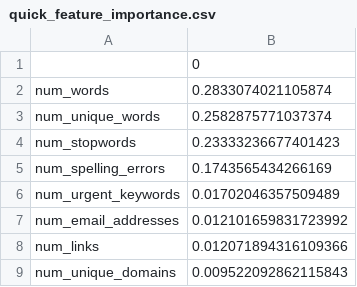
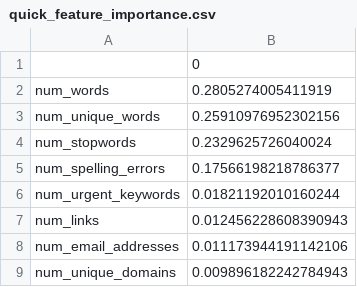
Before and after one commit to steelferguson/phishing-detector, a CSV file: data/outputs/quick_feature_importance.csv, drawn as a sheet.

Commit message:
added feature importance charts

```diff
--- a/data/outputs/quick_feature_importance.csv
+++ b/data/outputs/quick_feature_importance.csv
@@ -1,9 +1,9 @@
 ,0
-num_words,0.2833074021105874
-num_unique_words,0.2582875771037374
-num_stopwords,0.23333236677401423
-num_spelling_errors,0.1743565434266169
-num_urgent_keywords,0.01702046357509489
-num_email_addresses,0.012101659831723992
-num_links,0.012071894316109366
-num_unique_domains,0.009522092862115843
+num_words,0.2805274005411919
+num_unique_words,0.25910976952302156
+num_stopwords,0.2329625726040024
+num_spelling_errors,0.17566198218786377
+num_urgent_keywords,0.01821192010160244
+num_links,0.012456228608390943
+num_email_addresses,0.011173944191142106
+num_unique_domains,0.009896182242784943
```
Also changed, not shown: 4 other files.
